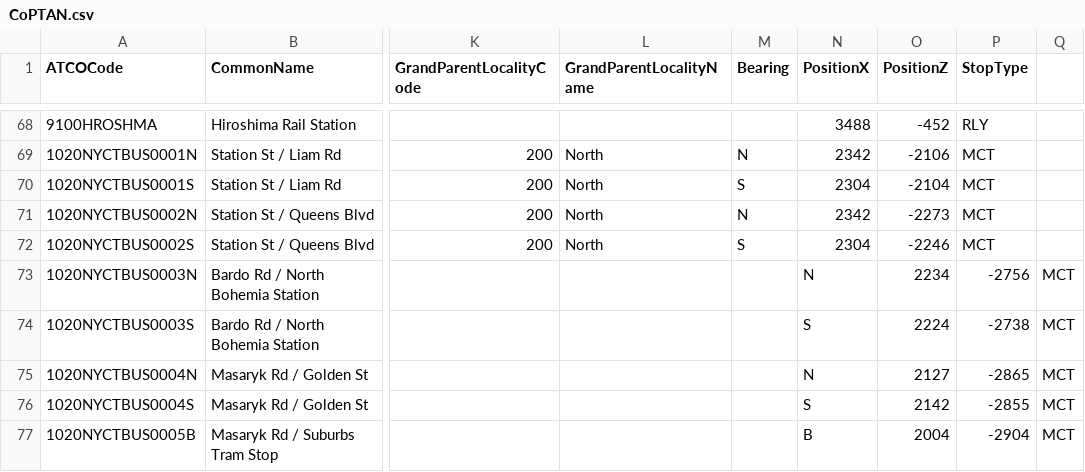
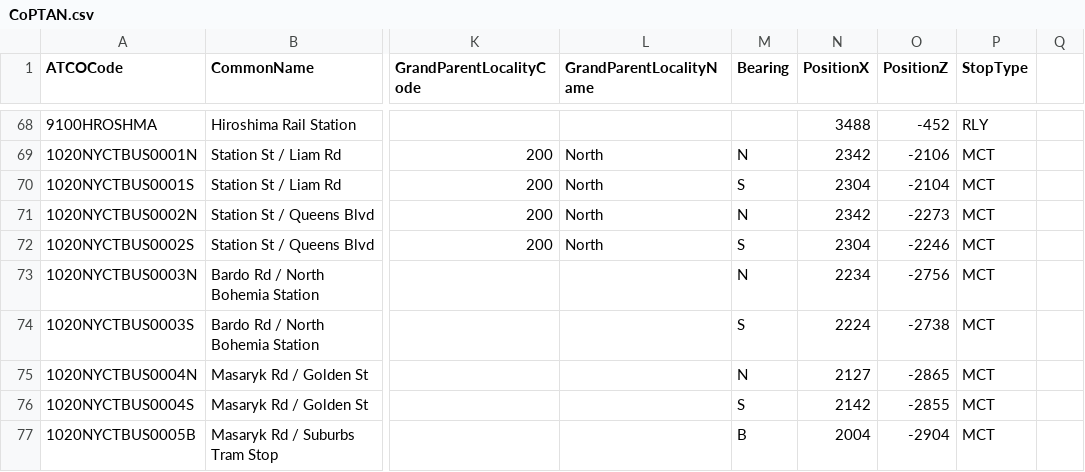
Before and after one commit to C1200/CoPTAN, a CSV file: CoPTAN.csv, drawn as a sheet; only a part is shown, gaps mark what is left out; the diff names each change by its address in the sheet, - before the commit and + after, or states it on an @@ line.

Commit message:
Update CoPTAN.csv

```diff
--- a/CoPTAN.csv
+++ b/CoPTAN.csv
-M73 (Bearing): (empty)
+M73 (Bearing): N
-N73 (PositionX): N
+N73 (PositionX): 2234
-O73 (PositionZ): 2234
+O73 (PositionZ): -2756
-P73 (StopType): -2756
+P73 (StopType): MCT
-Q73:Q77: MCT
+Q73:Q77: (empty)
-M74 (Bearing): (empty)
+M74 (Bearing): S
-N74 (PositionX): S
+N74 (PositionX): 2224
-O74 (PositionZ): 2224
+O74 (PositionZ): -2738
-P74 (StopType): -2738
+P74 (StopType): MCT
-M75 (Bearing): (empty)
+M75 (Bearing): N
-N75 (PositionX): N
+N75 (PositionX): 2127
-O75 (PositionZ): 2127
+O75 (PositionZ): -2865
-P75 (StopType): -2865
+P75 (StopType): MCT
-M76 (Bearing): (empty)
+M76 (Bearing): S
-N76 (PositionX): S
+N76 (PositionX): 2142
-O76 (PositionZ): 2142
+O76 (PositionZ): -2855
-P76 (StopType): -2855
+P76 (StopType): MCT
-M77 (Bearing): (empty)
+M77 (Bearing): B
-N77 (PositionX): B
+N77 (PositionX): 2004
-O77 (PositionZ): 2004
+O77 (PositionZ): -2904
-P77 (StopType): -2904
+P77 (StopType): MCT
```
